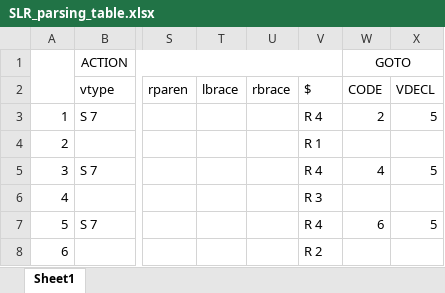
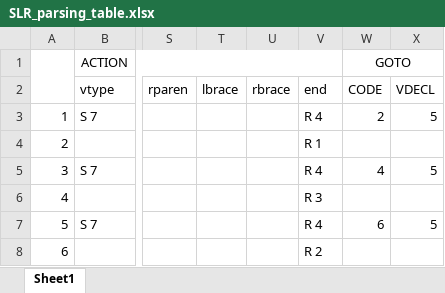
Before and after one commit to pkalsh/Compilers77, an Excel workbook: bin/parser/data/SLR_parsing_table.xlsx, sheet Sheet1, drawn as a sheet; only a part is shown, gaps mark what is left out; values as stored, in another font and other column widths than the file's, no borders; the diff names each change by its address in the sheet, - before the commit and + after, or states it on an @@ line.

```diff
--- a/bin/parser/data/SLR_parsing_table.xlsx (sheet Sheet1)
+++ b/bin/parser/data/SLR_parsing_table.xlsx (sheet Sheet1)
-V2: $
+V2: end
```
Also changed, not shown: 3 other files.
